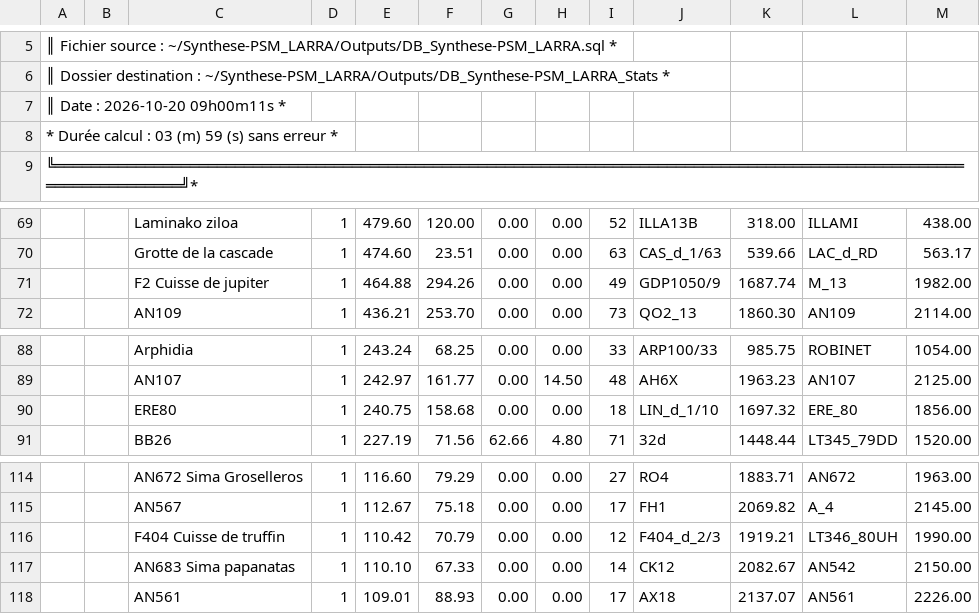
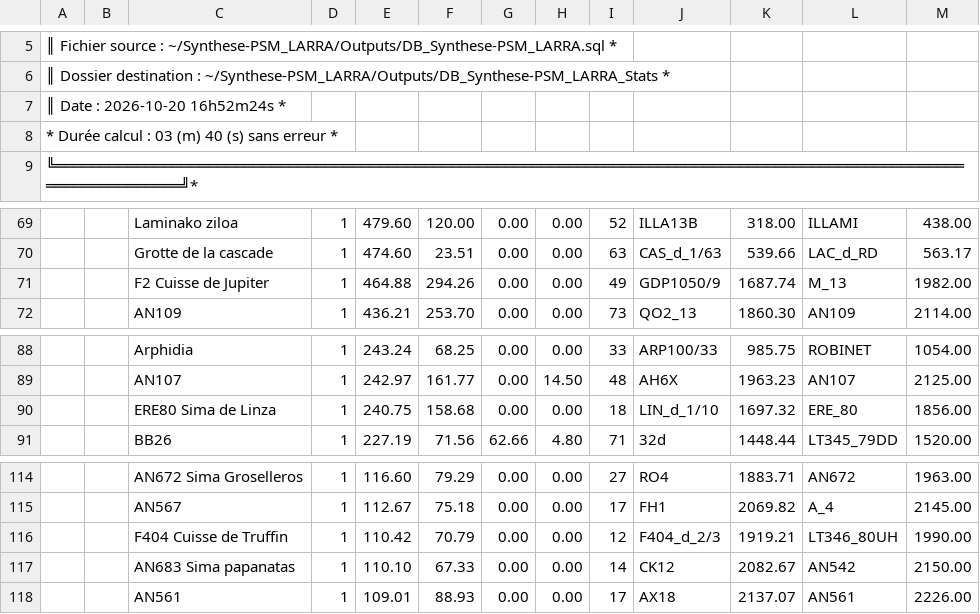
Before and after one commit to Alex38Lyon/Synthese-PSM_LARRA, a CSV file: Outputs/DB_Synthese-PSM_LARRA_Stats/DB_Synthese-PSM_LARRA_stats.csv, drawn as a sheet; only a part is shown, gaps mark what is left out; the diff names each change by its address in the sheet, - before the commit and + after, or states it on an @@ line.

```diff
--- a/Outputs/DB_Synthese-PSM_LARRA_Stats/DB_Synthese-PSM_LARRA_stats.csv
+++ b/Outputs/DB_Synthese-PSM_LARRA_Stats/DB_Synthese-PSM_LARRA_stats.csv
-A7: ║ Date : 2026-10-20 09h00m11s *
+A7: ║ Date : 2026-10-20 16h52m24s *
-A8: * Durée calcul : 03 (m) 59 (s) sans erreur *
+A8: * Durée calcul : 03 (m) 40 (s) sans erreur *
-C71: F2 Cuisse de jupiter
+C71: F2 Cuisse de Jupiter
-C90: ERE80
+C90: ERE80 Sima de Linza
-C116: F404 Cuisse de truffin
+C116: F404 Cuisse de Truffin
```
Also changed, not shown: 15 other files.
